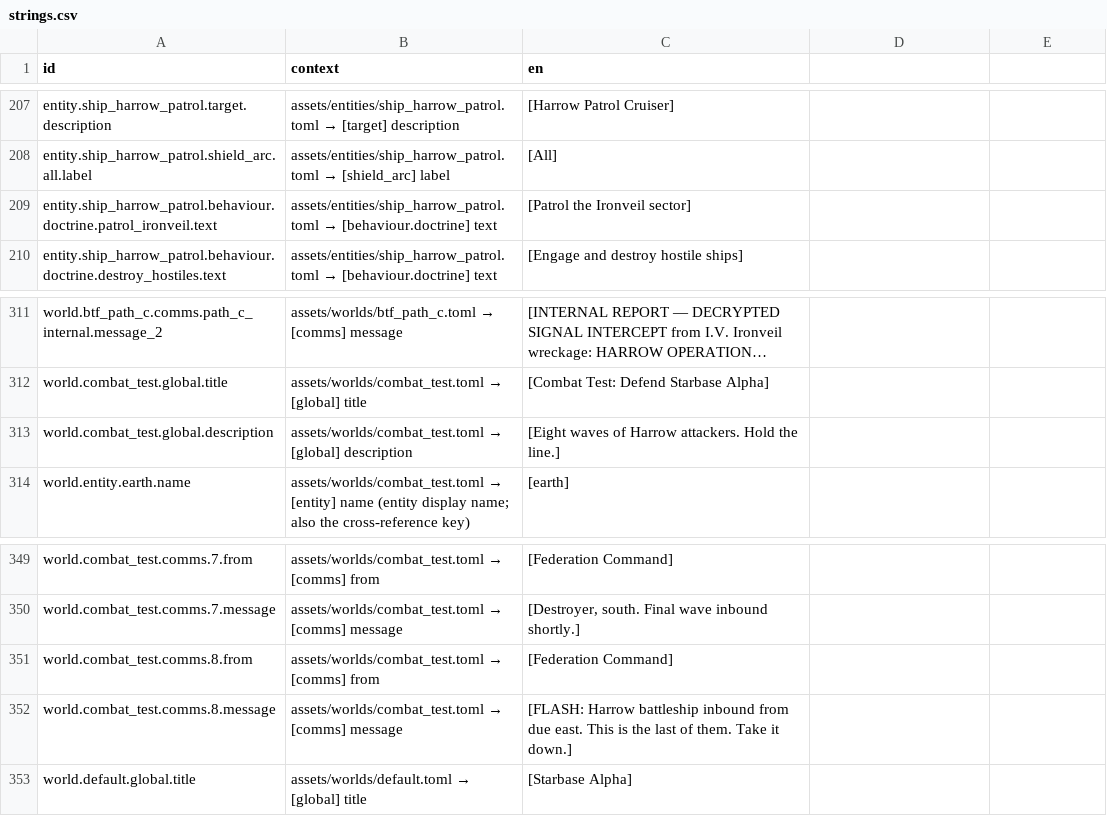
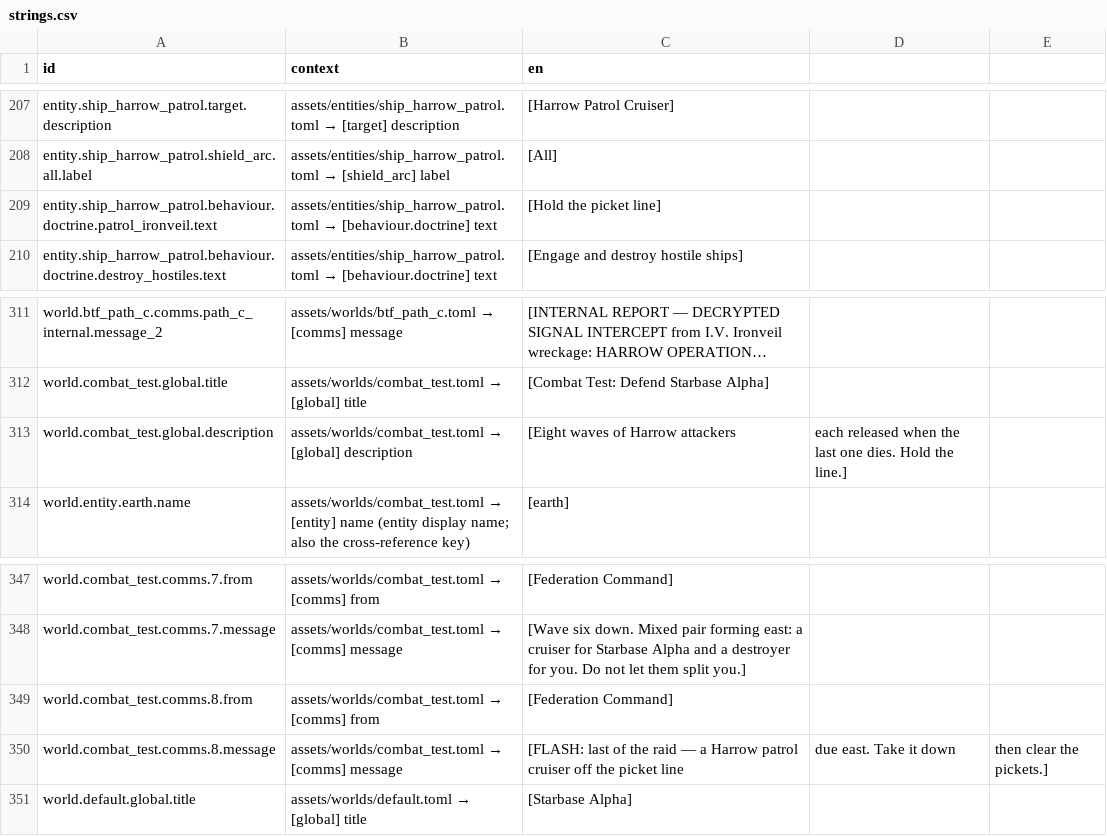
Before and after one commit to jkeywo/project-phoenix-v2, a CSV file: assets/strings/strings.csv, drawn as a sheet; only a part is shown, gaps mark what is left out; long unchanged cells end in …; addresses are those after the commit; the diff covers the shown part only; the diff names each change by its address in the sheet, - before the commit and + after, or states it on an @@ line.

```diff
--- a/assets/strings/strings.csv
+++ b/assets/strings/strings.csv
-C209 (en): [Patrol the Ironveil sector]
+C209 (en): [Hold the picket line]
-C313 (en): [Eight waves of Harrow attackers. Hold the line.]
+C313 (en): [Eight waves of Harrow attackers
-D313: (empty)
+D313: each released when the last one dies. Hold the line.]
-C348 (en): [Destroyer, south. Final wave inbound shortly.]
+C348 (en): [Wave six down. Mixed pair forming east: a cruiser for Starbase Alpha and a destroyer for you. Do not let them split you.]
-C350 (en): [FLASH: Harrow battleship inbound from due east. This is the last of them. Take it down.]
+C350 (en): [FLASH: last of the raid — a Harrow patrol cruiser off the picket line
-D350: (empty)
+D350: due east. Take it down
-E350: (empty)
+E350: then clear the pickets.]
```
Also changed, not shown: 2 removed rows and 15 edited cells elsewhere in this file, 12 other files.
